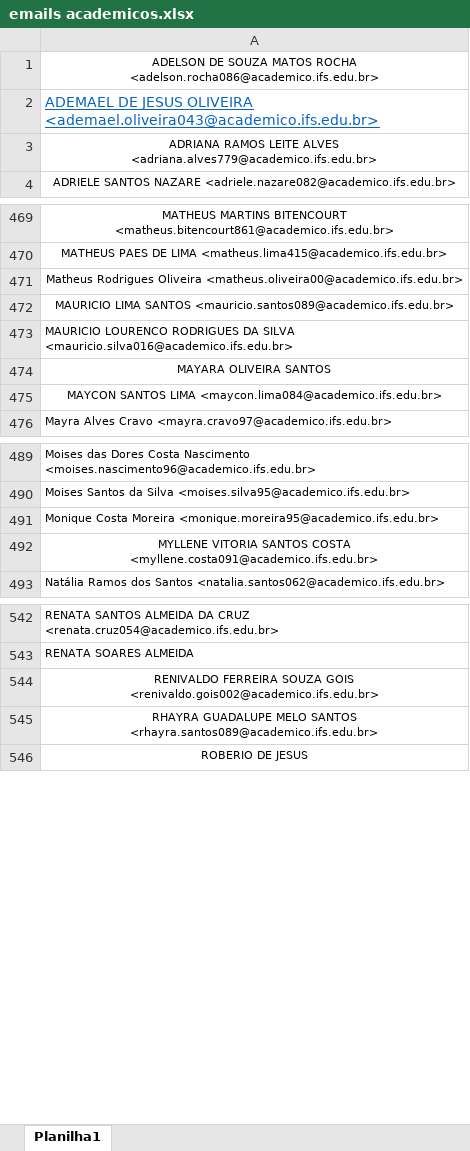
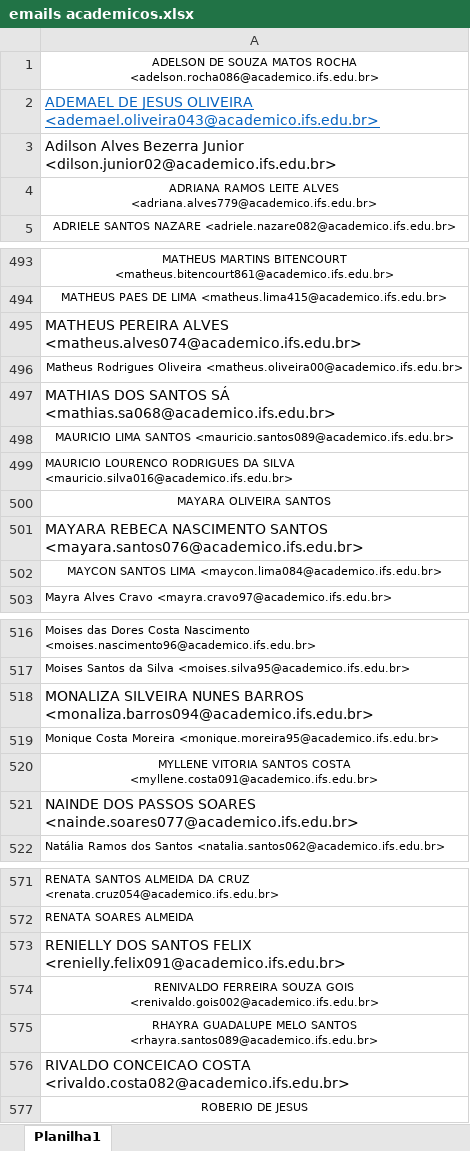
Before and after one commit to jhonmaycon94/Google-Classroom-creation-helper, an Excel workbook: emails academicos.xlsx, sheet Planilha1, drawn as a sheet; only a part is shown, gaps mark what is left out; values as stored, in another font and other column widths than the file's, no borders; the diff covers the shown part only; the diff names each change by its address in the sheet, - before the commit and + after, or states it on an @@ line.

```diff
--- a/emails academicos.xlsx (sheet Planilha1)
+++ b/emails academicos.xlsx (sheet Planilha1)
+row 3: Adilson Alves Bezerra Junior <dilson.junior02@academico.ifs.edu.br>
+row 495: MATHEUS PEREIRA ALVES <matheus.alves074@academico.ifs.edu.br>
+row 497: MATHIAS DOS SANTOS SÁ <mathias.sa068@academico.ifs.edu.br>
+row 501: MAYARA REBECA NASCIMENTO SANTOS <mayara.santos076@academico.ifs.edu.br>
+row 518: MONALIZA SILVEIRA NUNES BARROS <monaliza.barros094@academico.ifs.edu.br>
+row 521: NAINDE DOS PASSOS SOARES <nainde.soares077@academico.ifs.edu.br>
+row 573: RENIELLY DOS SANTOS FELIX <renielly.felix091@academico.ifs.edu.br>
+row 576: RIVALDO CONCEICAO COSTA <rivaldo.costa082@academico.ifs.edu.br>
```
Also changed, not shown: 29 added rows, 5 edited cells and cell formats elsewhere in this sheet, 5 other files.
